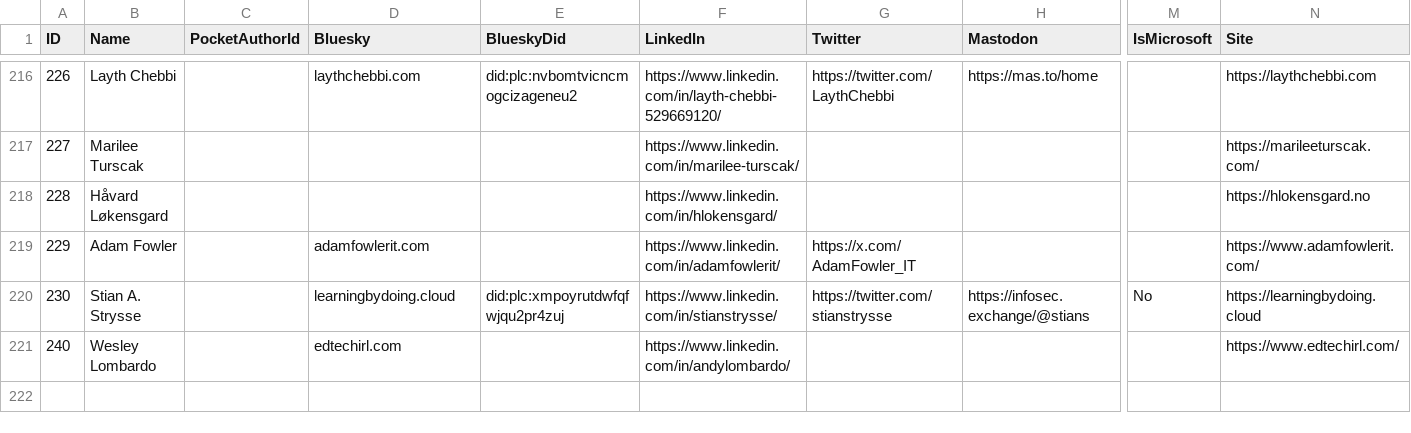
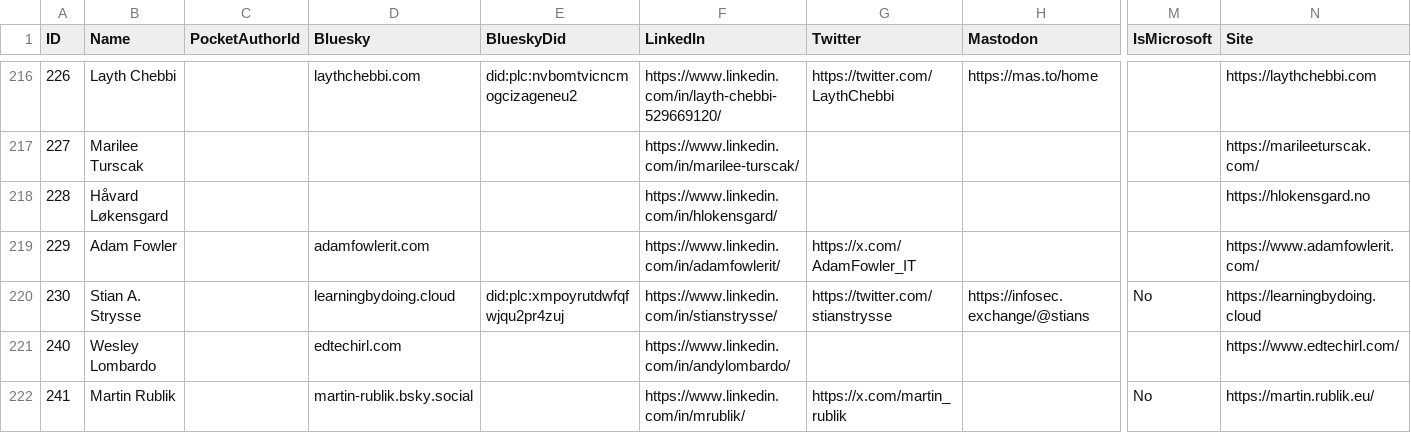
Before and after one commit to merill/entranews, a CSV file: authors.csv, drawn as a sheet; only a part is shown, gaps mark what is left out; rows hold the shown columns only; the diff names each change by its address in the sheet, - before the commit and + after, or states it on an @@ line.

Commit message:
Update authors.csv
please include me in the entra.news starter pack

```diff
--- a/authors.csv
+++ b/authors.csv
+row 222: 241 | Martin Rublik |  | martin-rublik.bsky.social |  | https://www.linkedin.com/in/mrublik/ | https://x.com/martin_rublik |  | No | https://martin.rublik.eu/
```
